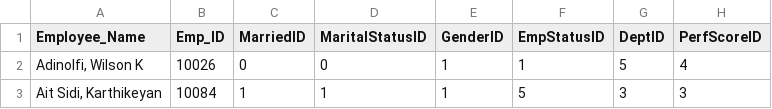
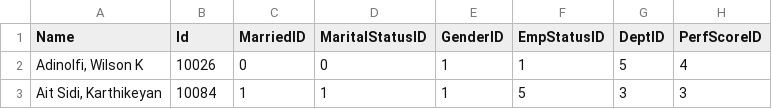
Before and after one commit to buhuiyonggou/SEGA_Web, a CSV file: raw_data/2._HRDataset_v14.csv, drawn as a sheet; only a part is shown; the diff names each change by its address in the sheet, - before the commit and + after, or states it on an @@ line.

```diff
--- a/raw_data/2._HRDataset_v14.csv
+++ b/raw_data/2._HRDataset_v14.csv
-A1: Employee_Name
+A1: Name
-B1: Emp_ID
+B1: Id
```
Also changed, not shown: 6 other files.
